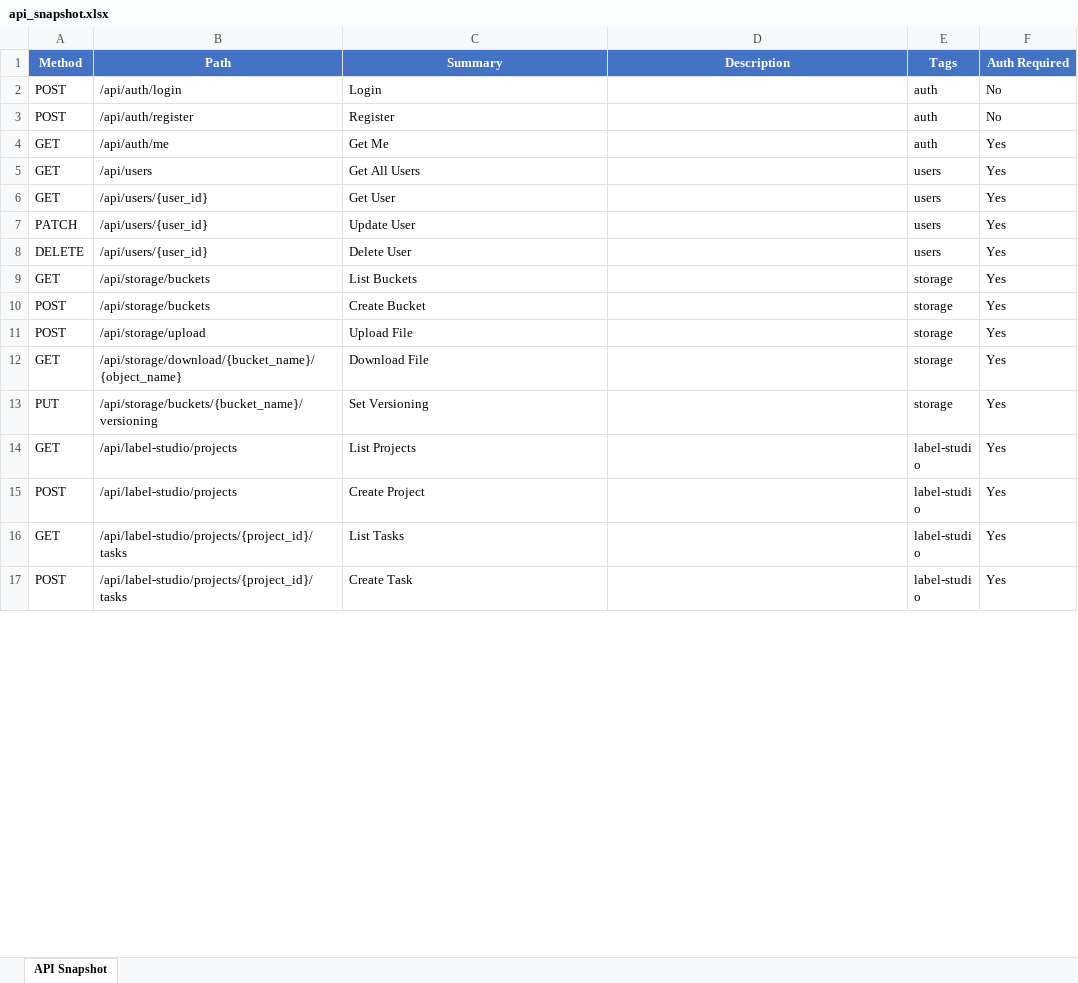
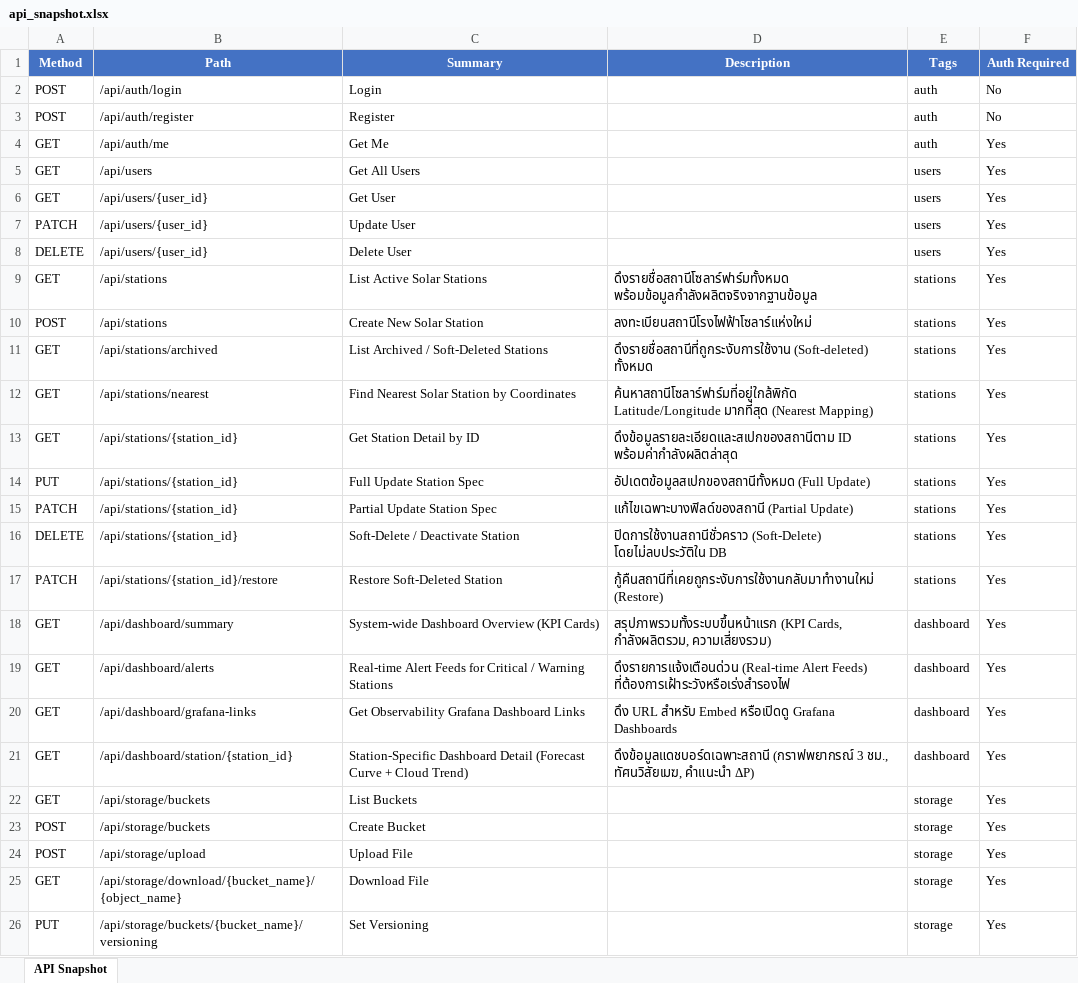
Before and after one commit to Masahiro-No/Project_Eco_Solar, an Excel workbook: backend/scripts/api_snapshot.xlsx, sheet API Snapshot, drawn as a sheet; only a part is shown; the shorter side is filled out with more unchanged rows; values as stored, in another font and other column widths than the file's, no borders; the diff covers the shown part only; the diff names each change by its address in the sheet, - before the commit and + after, or states it on an @@ line.

```diff
--- a/backend/scripts/api_snapshot.xlsx (sheet API Snapshot)
+++ b/backend/scripts/api_snapshot.xlsx (sheet API Snapshot)
+row 9: GET | /api/stations | List Active Solar Stations | ดึงรายชื่อสถานีโซลาร์ฟาร์มทั้งหมด พร้อมข้อมูลกำลังผลิตจริงจากฐานข้อมูล | stations | Yes
+row 10: POST | /api/stations | Create New Solar Station | ลงทะเบียนสถานีโรงไฟฟ้าโซลาร์แห่งใหม่ | stations | Yes
+row 11: GET | /api/stations/archived | List Archived / Soft-Deleted Stations | ดึงรายชื่อสถานีที่ถูกระงับการใช้งาน (Soft-deleted) ทั้งหมด | stations | Yes
+row 12: GET | /api/stations/nearest | Find Nearest Solar Station by Coordinates | ค้นหาสถานีโซลาร์ฟาร์มที่อยู่ใกล้พิกัด Latitude/Longitude มากที่สุด (Nearest Mapping) | stations | Yes
+row 13: GET | /api/stations/{station_id} | Get Station Detail by ID | ดึงข้อมูลรายละเอียดและสเปกของสถานีตาม ID พร้อมค่ากำลังผลิตล่าสุด | stations | Yes
+row 14: PUT | /api/stations/{station_id} | Full Update Station Spec | อัปเดตข้อมูลสเปกของสถานีทั้งหมด (Full Update) | stations | Yes
+row 15: PATCH | /api/stations/{station_id} | Partial Update Station Spec | แก้ไขเฉพาะบางฟิลด์ของสถานี (Partial Update) | stations | Yes
+row 16: DELETE | /api/stations/{station_id} | Soft-Delete / Deactivate Station | ปิดการใช้งานสถานีชั่วคราว (Soft-Delete) โดยไม่ลบประวัติใน DB | stations | Yes
+row 17: PATCH | /api/stations/{station_id}/restore | Restore Soft-Deleted Station | กู้คืนสถานีที่เคยถูกระงับการใช้งานกลับมาทำงานใหม่ (Restore) | stations | Yes
+row 18: GET | /api/dashboard/summary | System-wide Dashboard Overview (KPI Cards) | สรุปภาพรวมทั้งระบบขึ้นหน้าแรก (KPI Cards, กำลังผลิตรวม, ความเสี่ยงรวม) | dashboard | Yes
+row 19: GET | /api/dashboard/alerts | Real-time Alert Feeds for Critical / Warning Stations | ดึงรายการแจ้งเตือนด่วน (Real-time Alert Feeds) ที่ต้องการเฝ้าระวังหรือเร่งสำรองไฟ | dashboard | Yes
+row 20: GET | /api/dashboard/grafana-links | Get Observability Grafana Dashboard Links | ดึง URL สำหรับ Embed หรือเปิดดู Grafana Dashboards | dashboard | Yes
+row 21: GET | /api/dashboard/station/{station_id} | Station-Specific Dashboard Detail (Forecast Curve + Cloud Trend) | ดึงข้อมูลแดชบอร์ดเฉพาะสถานี (กราฟพยากรณ์ 3 ชม., ทัศนวิสัยเมฆ, คำแนะนำ ΔP) | dashboard | Yes
```
Also changed, not shown: 24 added rows and 4 edited cells elsewhere in this sheet, 12 other files.
